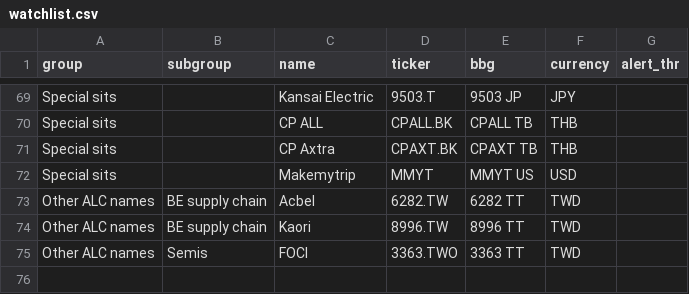
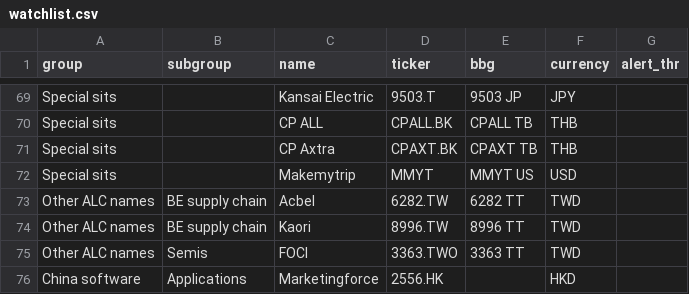
Before and after one commit to fiona19981223-hue/coverage-alerts, a CSV file: watchlist.csv, drawn as a sheet; only a part is shown, gaps mark what is left out.

Commit message:
dashboard: update watchlist

```diff
--- a/watchlist.csv
+++ b/watchlist.csv
@@ -75 +75,2 @@ Other ALC names,BE supply chain,Kaori,8996.TW,8996 TT,TWD,
 Other ALC names,Semis,FOCI,3363.TWO,3363 TT,TWD,
+China software,Applications,Marketingforce,2556.HK,,HKD,
```
